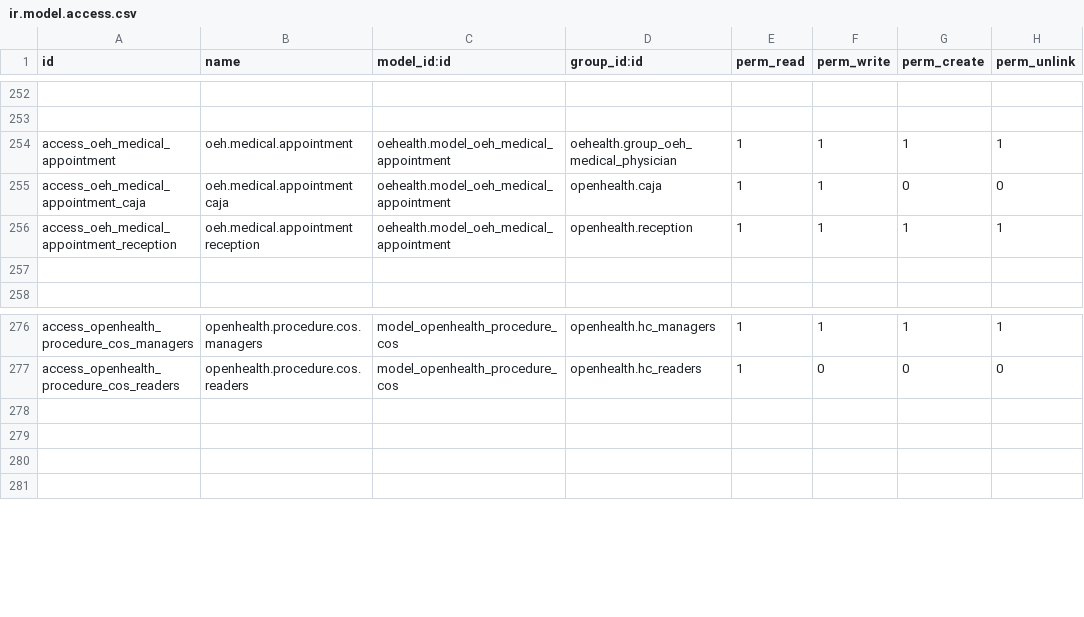
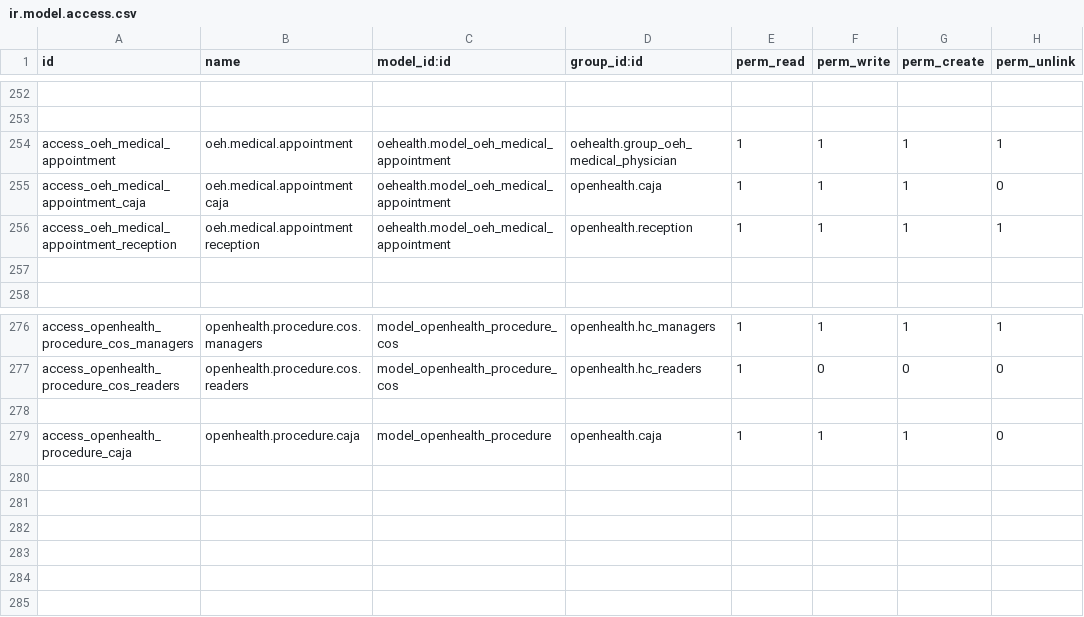
Before and after one commit to gibil5/openhealth, a CSV file: security/ir.model.access.csv, drawn as a sheet; only a part is shown, gaps mark what is left out; the diff names each change by its address in the sheet, - before the commit and + after, or states it on an @@ line.

```diff
--- a/security/ir.model.access.csv
+++ b/security/ir.model.access.csv
-G255 (perm_create): 0
+G255 (perm_create): 1
+row 278: (empty)
+row 279: access_openhealth_procedure_caja | openhealth.procedure.caja | model_openhealth_procedure | openhealth.caja | 1 | 1 | 1 | 0
+row 280: (empty)
+row 281: (empty)
```
Also changed, not shown: 31 other files.
